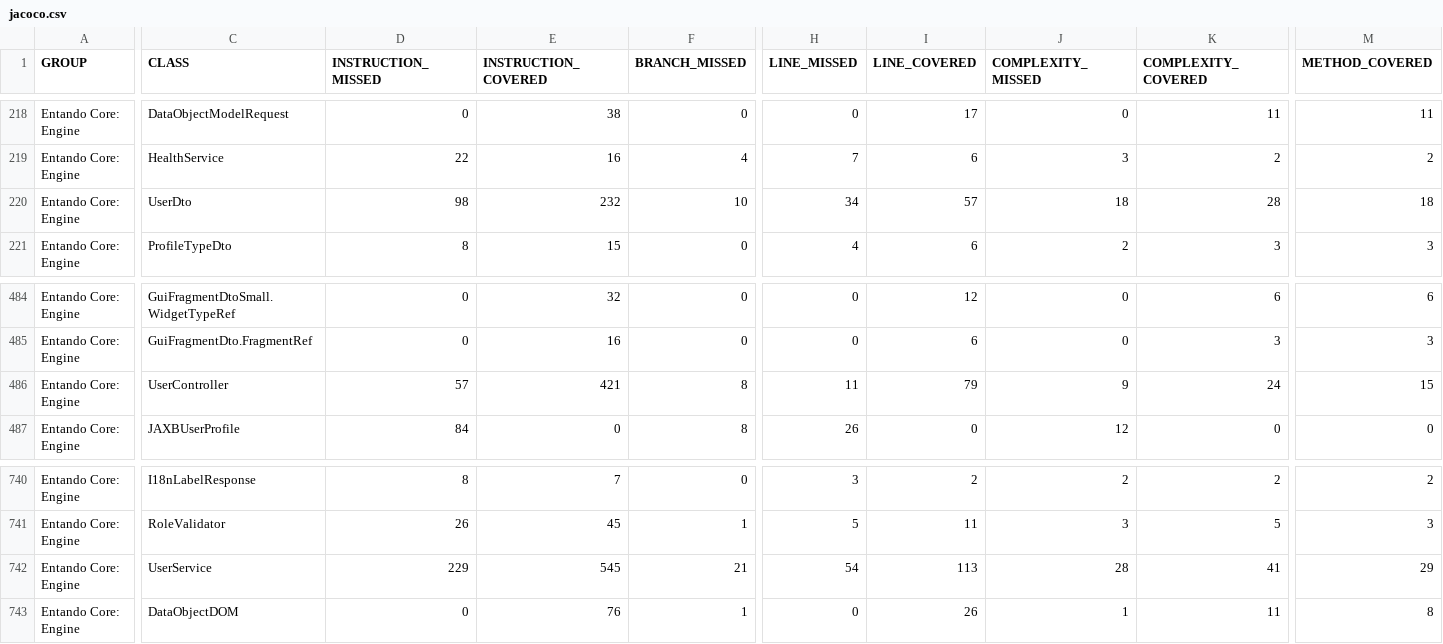
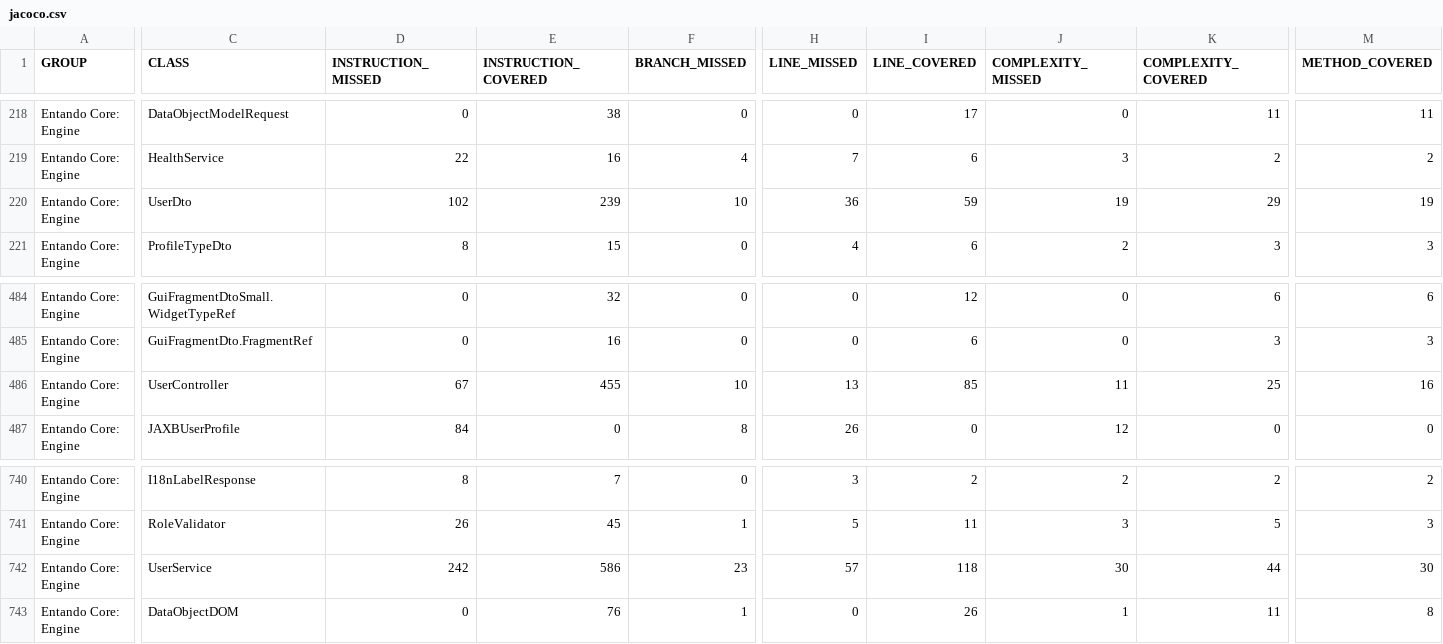
Before and after one commit to entando-k8s-infrastructure/devops-results, a CSV file: entando-engine/master/jacoco/jacoco.csv, drawn as a sheet; only a part is shown, gaps mark what is left out; the diff covers the shown part only; the diff names each change by its address in the sheet, - before the commit and + after, or states it on an @@ line.

```diff
--- a/entando-engine/master/jacoco/jacoco.csv
+++ b/entando-engine/master/jacoco/jacoco.csv
-D220 (INSTRUCTION_MISSED): 98
+D220 (INSTRUCTION_MISSED): 102
-E220 (INSTRUCTION_COVERED): 232
+E220 (INSTRUCTION_COVERED): 239
-H220 (LINE_MISSED): 34
+H220 (LINE_MISSED): 36
-I220 (LINE_COVERED): 57
+I220 (LINE_COVERED): 59
-J220 (COMPLEXITY_MISSED): 18
+J220 (COMPLEXITY_MISSED): 19
-K220 (COMPLEXITY_COVERED): 28
+K220 (COMPLEXITY_COVERED): 29
-M220 (METHOD_COVERED): 18
+M220 (METHOD_COVERED): 19
-D486 (INSTRUCTION_MISSED): 57
+D486 (INSTRUCTION_MISSED): 67
-E486 (INSTRUCTION_COVERED): 421
+E486 (INSTRUCTION_COVERED): 455
-F486 (BRANCH_MISSED): 8
+F486 (BRANCH_MISSED): 10
-H486 (LINE_MISSED): 11
+H486 (LINE_MISSED): 13
-I486 (LINE_COVERED): 79
+I486 (LINE_COVERED): 85
-J486 (COMPLEXITY_MISSED): 9
+J486 (COMPLEXITY_MISSED): 11
-K486 (COMPLEXITY_COVERED): 24
+K486 (COMPLEXITY_COVERED): 25
-M486 (METHOD_COVERED): 15
+M486 (METHOD_COVERED): 16
-D742 (INSTRUCTION_MISSED): 229
+D742 (INSTRUCTION_MISSED): 242
-E742 (INSTRUCTION_COVERED): 545
+E742 (INSTRUCTION_COVERED): 586
-F742 (BRANCH_MISSED): 21
+F742 (BRANCH_MISSED): 23
-H742 (LINE_MISSED): 54
+H742 (LINE_MISSED): 57
-I742 (LINE_COVERED): 113
+I742 (LINE_COVERED): 118
-J742 (COMPLEXITY_MISSED): 28
+J742 (COMPLEXITY_MISSED): 30
-K742 (COMPLEXITY_COVERED): 41
+K742 (COMPLEXITY_COVERED): 44
-M742 (METHOD_COVERED): 29
+M742 (METHOD_COVERED): 30
```
Also changed, not shown: 1 added row and 36 edited cells elsewhere in this file, 46 other files.
